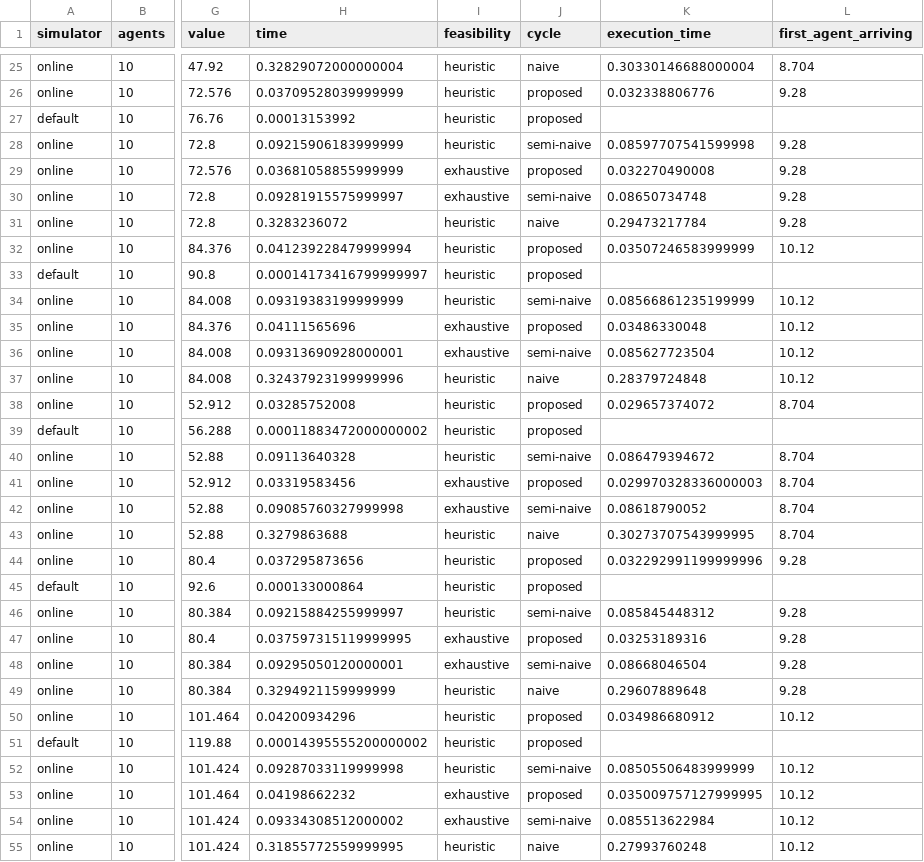
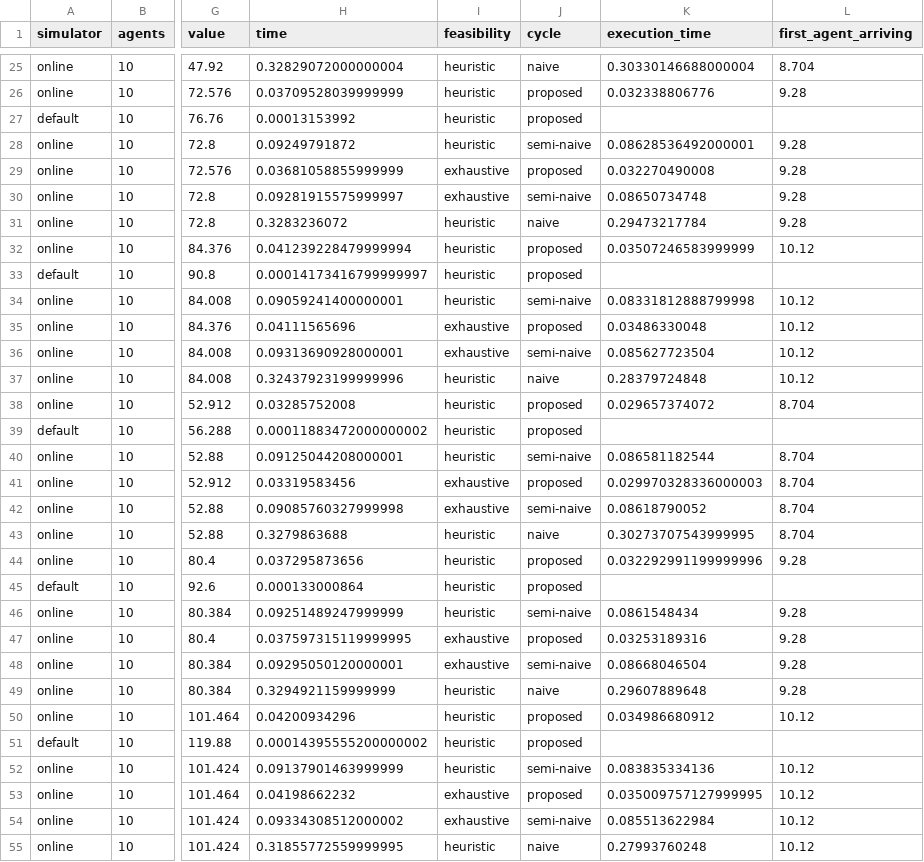
Before and after one commit to tc-imba/MAPF_DP, a CSV file: data/df_periodic.csv, drawn as a sheet; only a part is shown, gaps mark what is left out; the diff covers the shown part only; the diff names each change by its address in the sheet, - before the commit and + after, or states it on an @@ line.

```diff
--- a/data/df_periodic.csv
+++ b/data/df_periodic.csv
-H28 (time): 0.09215906183999999
+H28 (time): 0.09249791872
-K28 (execution_time): 0.08597707541599998
+K28 (execution_time): 0.08628536492000001
-H34 (time): 0.09319383199999999
+H34 (time): 0.09059241400000001
-K34 (execution_time): 0.08566861235199999
+K34 (execution_time): 0.08331812888799998
-H40 (time): 0.09113640328
+H40 (time): 0.09125044208000001
-K40 (execution_time): 0.086479394672
+K40 (execution_time): 0.086581182544
-H46 (time): 0.09215884255999997
+H46 (time): 0.09251489247999999
-K46 (execution_time): 0.085845448312
+K46 (execution_time): 0.0861548434
-H52 (time): 0.09287033119999998
+H52 (time): 0.09137901463999999
-K52 (execution_time): 0.08505506483999999
+K52 (execution_time): 0.083835334136
```
Also changed, not shown: 128 edited cells elsewhere in this file, 1 other file.
